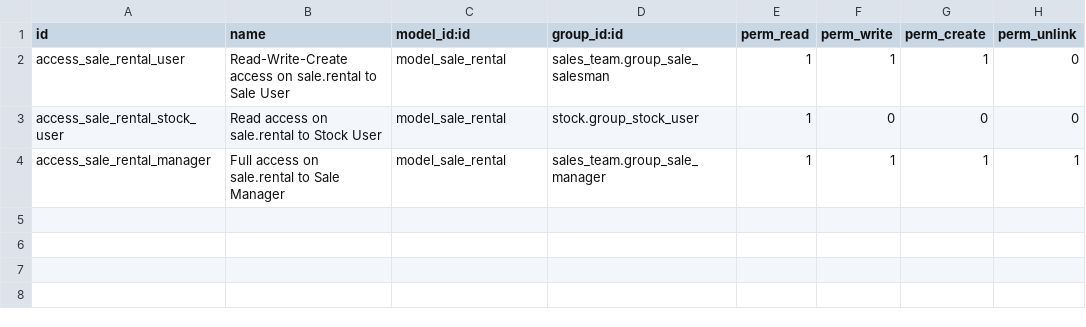
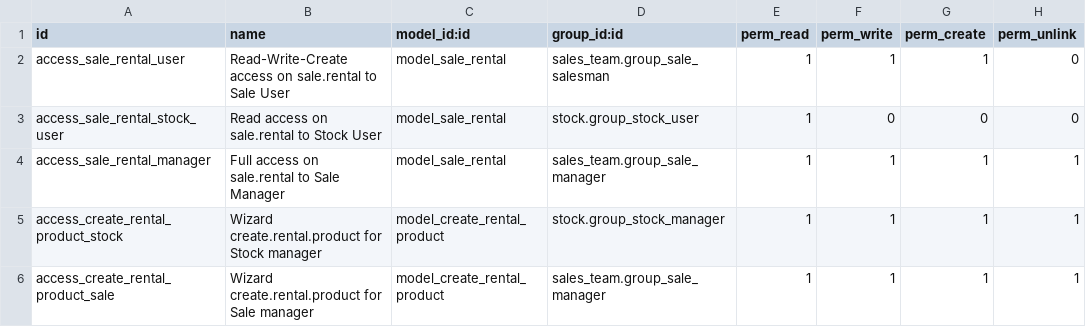
Before and after one commit to BinhexTeam/vertical-rental, a CSV file: sale_rental/security/ir.model.access.csv, drawn as a sheet.

Commit message:
[MIG] sale_rental from v12 to v14
No more need to add users to the packaging group
View of rental group is now possible on product.template form view

```diff
--- a/sale_rental/security/ir.model.access.csv
+++ b/sale_rental/security/ir.model.access.csv
@@ -4 +4,3 @@ access_sale_rental_stock_user,Read access on sale.rental to Stock User,model_sal
 access_sale_rental_manager,Full access on sale.rental to Sale Manager,model_sale_rental,sales_team.group_sale_manager,1,1,1,1
+access_create_rental_product_stock,Wizard create.rental.product for Stock manager,model_create_rental_product,stock.group_stock_manager,1,1,1,1
+access_create_rental_product_sale,Wizard create.rental.product for Sale manager,model_create_rental_product,sales_team.group_sale_manager,1,1,1,1
```
Also changed, not shown: 23 other files.
